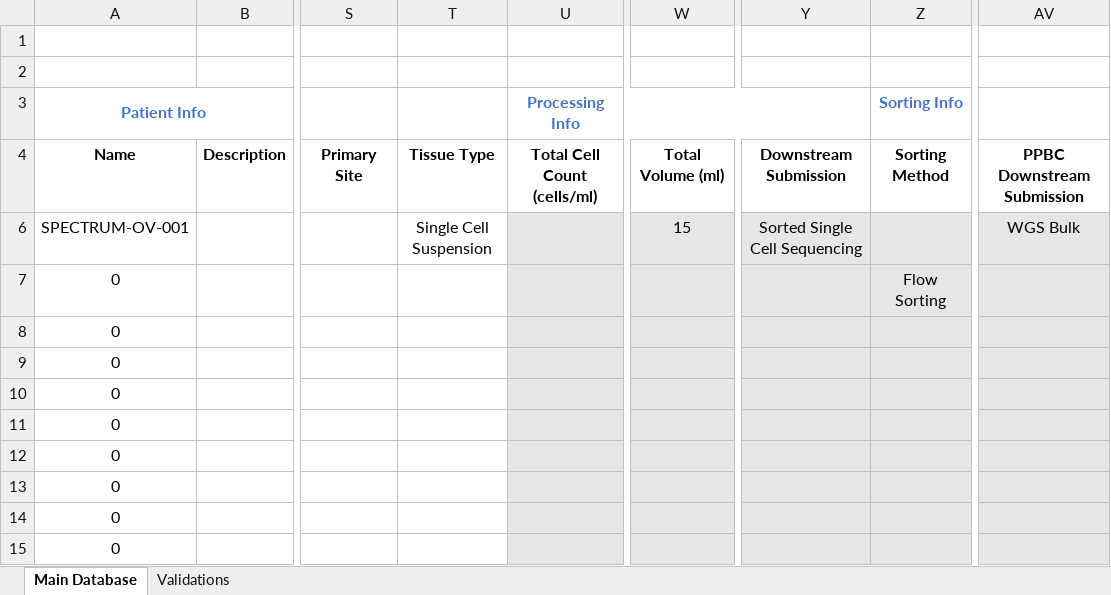
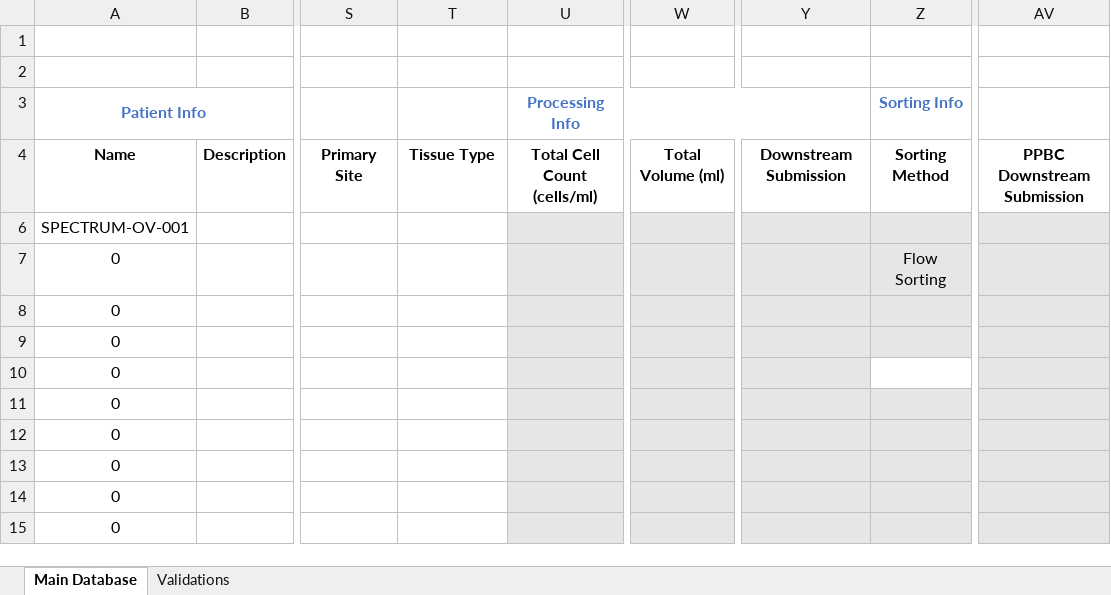
Before and after one commit to shahcompbio/spectrum_etl, an Excel workbook: spectrum_etl/elab_spreadsheet/eLab_Tissue_Data_Input_Spreadsheet.xlsm, sheet Main Database, drawn as a sheet; only a part is shown, gaps mark what is left out; values as stored, in another font and other column widths than the file's, no borders; charts and pictures not drawn; the diff names each change by its address in the sheet, - before the commit and + after, or states it on an @@ line.

```diff
--- a/spectrum_etl/elab_spreadsheet/eLab_Tissue_Data_Input_Spreadsheet.xlsm (sheet Main Database)
+++ b/spectrum_etl/elab_spreadsheet/eLab_Tissue_Data_Input_Spreadsheet.xlsm (sheet Main Database)
-T6: Single Cell Suspension
+T6: (empty)
-W6: 15
+W6: (empty)
-Y6: Sorted Single Cell Sequencing
+Y6: (empty)
-AV6: WGS Bulk
+AV6: (empty)
-Z10 fill: #E7E6E6
+Z10 fill: none
```
